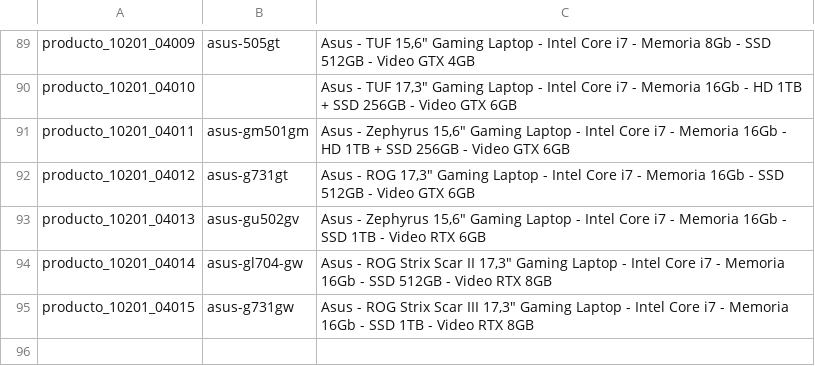
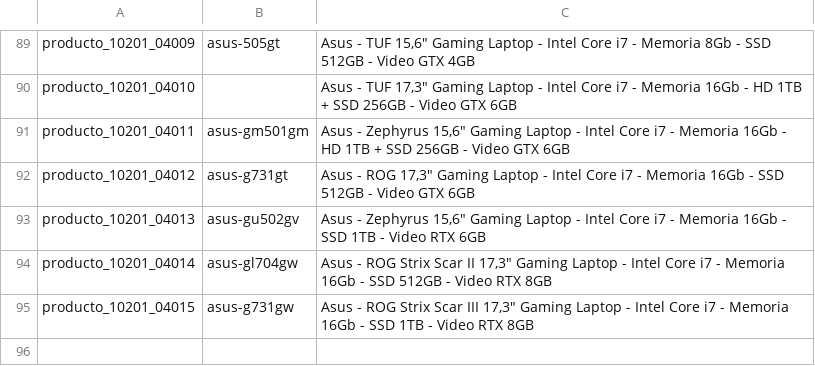
Before and after one commit to JJARAMIF/itc_productos, a CSV file: product.imagen.csv, drawn as a sheet; only a part is shown, gaps mark what is left out.

Commit message:
Update product.imagen.csv

```diff
--- a/product.imagen.csv
+++ b/product.imagen.csv
@@ -93,3 +93,3 @@ producto_10201_04012;asus-g731gt;"Asus - ROG 17,3"" Gaming Laptop - Intel Core i
 producto_10201_04013;asus-gu502gv;"Asus - Zephyrus 15,6"" Gaming Laptop - Intel Core i7 - Memoria 16Gb - SSD 1TB - Video RTX 6GB"
-producto_10201_04014;asus-gl704-gw;"Asus - ROG Strix Scar II 17,3"" Gaming Laptop - Intel Core i7 - Memoria 16Gb - SSD 512GB - Video RTX 8GB"
+producto_10201_04014;asus-gl704gw;"Asus - ROG Strix Scar II 17,3"" Gaming Laptop - Intel Core i7 - Memoria 16Gb - SSD 512GB - Video RTX 8GB"
 producto_10201_04015;asus-g731gw;"Asus - ROG Strix Scar III 17,3"" Gaming Laptop - Intel Core i7 - Memoria 16Gb - SSD 1TB - Video RTX 8GB"
```
